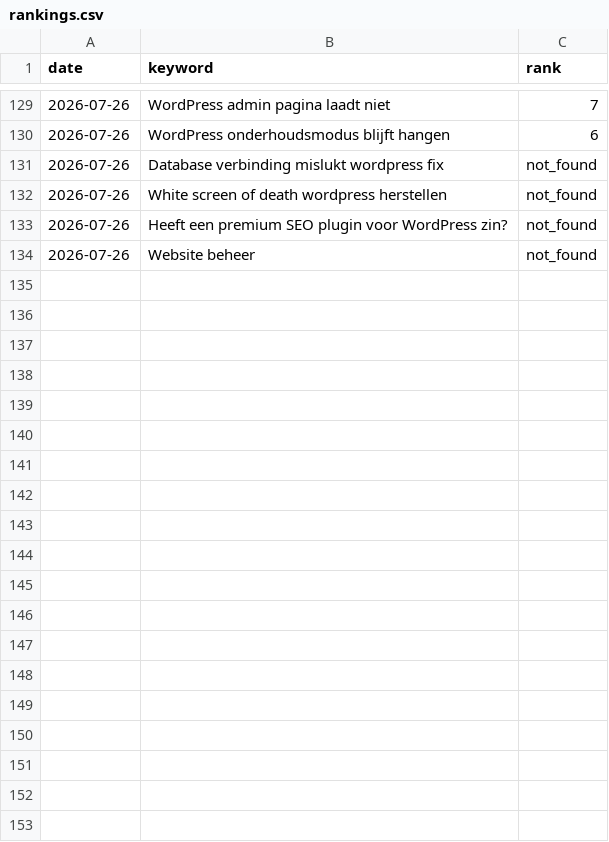
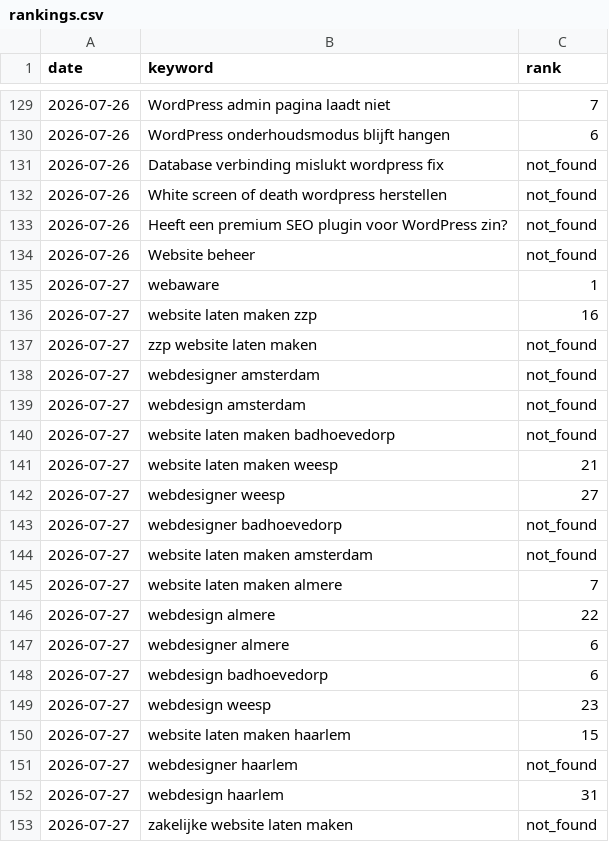
Before and after one commit to AlexSiderius/rank-tracker, a CSV file: rankings.csv, drawn as a sheet; only a part is shown, gaps mark what is left out; the diff covers the shown part only.

Commit message:
Rank check 2026-07-27

```diff
--- a/rankings.csv
+++ b/rankings.csv
@@ -134 +134,20 @@ date,keyword,rank
 2026-07-26,Website beheer,not_found
+2026-07-27,webaware,1
+2026-07-27,website laten maken zzp,16
+2026-07-27,zzp website laten maken,not_found
+2026-07-27,webdesigner amsterdam,not_found
+2026-07-27,webdesign amsterdam,not_found
+2026-07-27,website laten maken badhoevedorp,not_found
+2026-07-27,website laten maken weesp,21
+2026-07-27,webdesigner weesp,27
+2026-07-27,webdesigner badhoevedorp,not_found
+2026-07-27,website laten maken amsterdam,not_found
+2026-07-27,website laten maken almere,7
+2026-07-27,webdesign almere,22
+2026-07-27,webdesigner almere,6
+2026-07-27,webdesign badhoevedorp,6
+2026-07-27,webdesign weesp,23
+2026-07-27,website laten maken haarlem,15
+2026-07-27,webdesigner haarlem,not_found
+2026-07-27,webdesign haarlem,31
+2026-07-27,zakelijke website laten maken,not_found
```
Also changed, not shown: 46 added rows elsewhere in this file, 1 other file.
